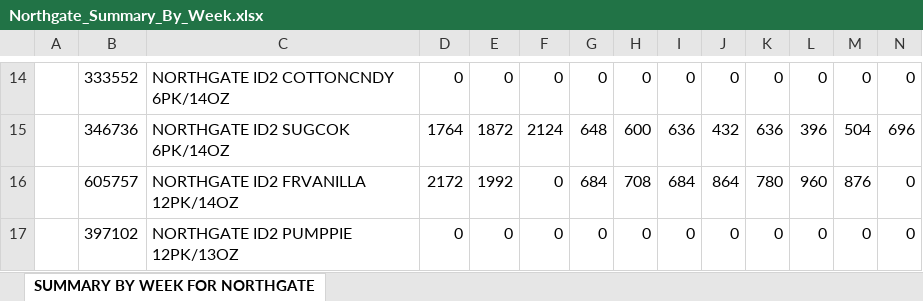
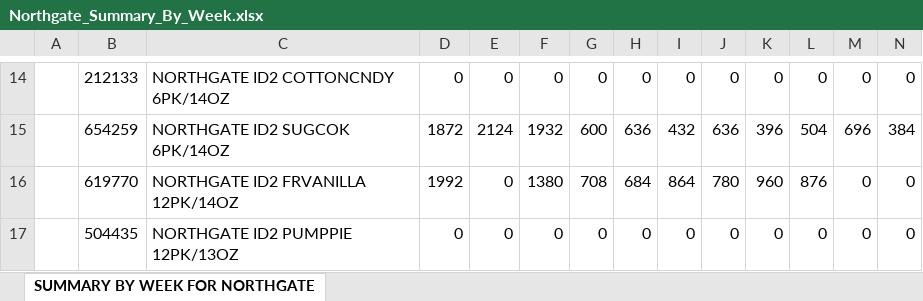
Before and after one commit to Ankit-Prasad-AP/operations-dashboard-portfolio, an Excel workbook: 13-week-plan/data/Northgate_Summary_By_Week.xlsx, sheet SUMMARY BY WEEK FOR NORTHGATE, drawn as a sheet; only a part is shown, gaps mark what is left out; values as stored, in another font and other column widths than the file's, no borders; removed rows and columns are numbered as before the commit, all else as after; rows hold the shown columns only; the diff covers the shown part only; the diff names each change by its address in the sheet, - before the commit and + after, or states it on an @@ line.

```diff
--- a/13-week-plan/data/Northgate_Summary_By_Week.xlsx (sheet SUMMARY BY WEEK FOR NORTHGATE)
+++ b/13-week-plan/data/Northgate_Summary_By_Week.xlsx (sheet SUMMARY BY WEEK FOR NORTHGATE)
-B14: 333552
+B14: 212133
-row 15:  | 346736 | NORTHGATE ID2 SUGCOK 6PK/14OZ | 1764 | 1872 | 2124 | 648 | 600 | 636 | 432 | 636 | 396 | 504 | 696
-row 16:  | 605757 | NORTHGATE ID2 FRVANILLA 12PK/14OZ | 2172 | 1992 | 0 | 684 | 708 | 684 | 864 | 780 | 960 | 876 | 0
+row 15:  | 654259 | NORTHGATE ID2 SUGCOK 6PK/14OZ | 1872 | 2124 | 1932 | 600 | 636 | 432 | 636 | 396 | 504 | 696 | 384
+row 16:  | 619770 | NORTHGATE ID2 FRVANILLA 12PK/14OZ | 1992 | 0 | 1380 | 708 | 684 | 864 | 780 | 960 | 876 | 0 | 0
-B17: 397102
+B17: 504435
```
Also changed, not shown: 5 added rows, 5 removed rows and 30 edited cells elsewhere in this sheet, 13-week-plan/data/Forecast_LTO_Next_Year.xlsx, 13-week-plan/data/Forecast_Normal_Next_Year.xlsx, 4 other files.
